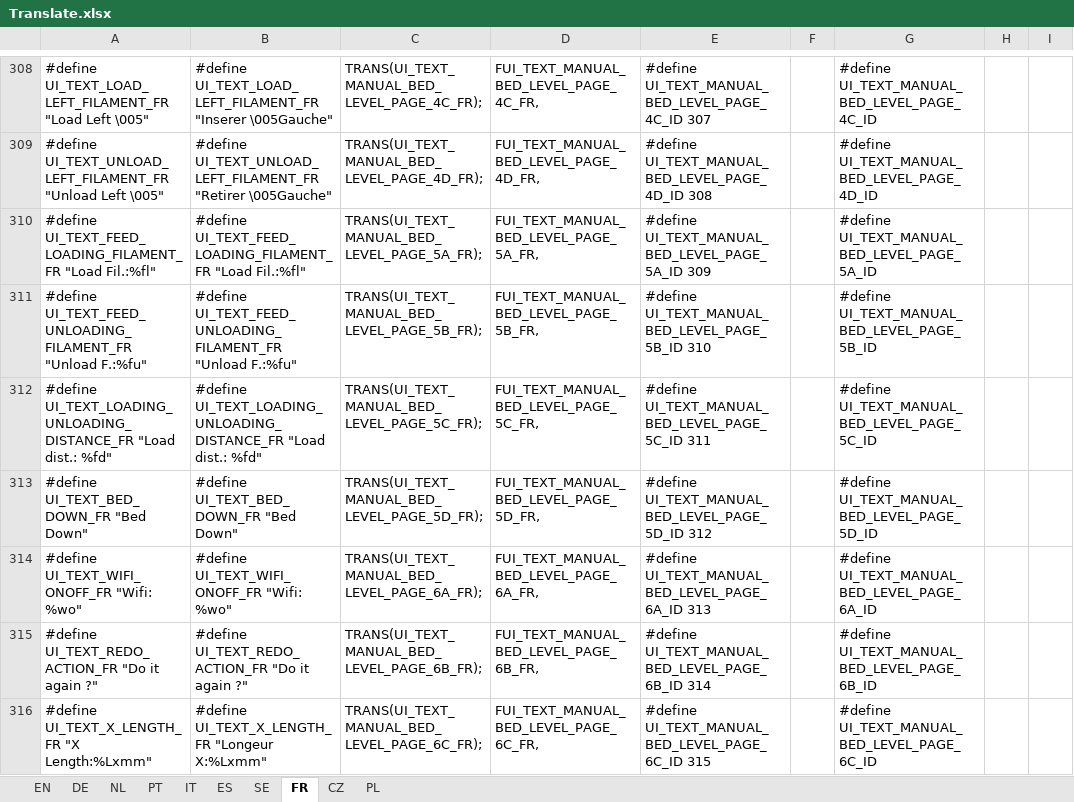
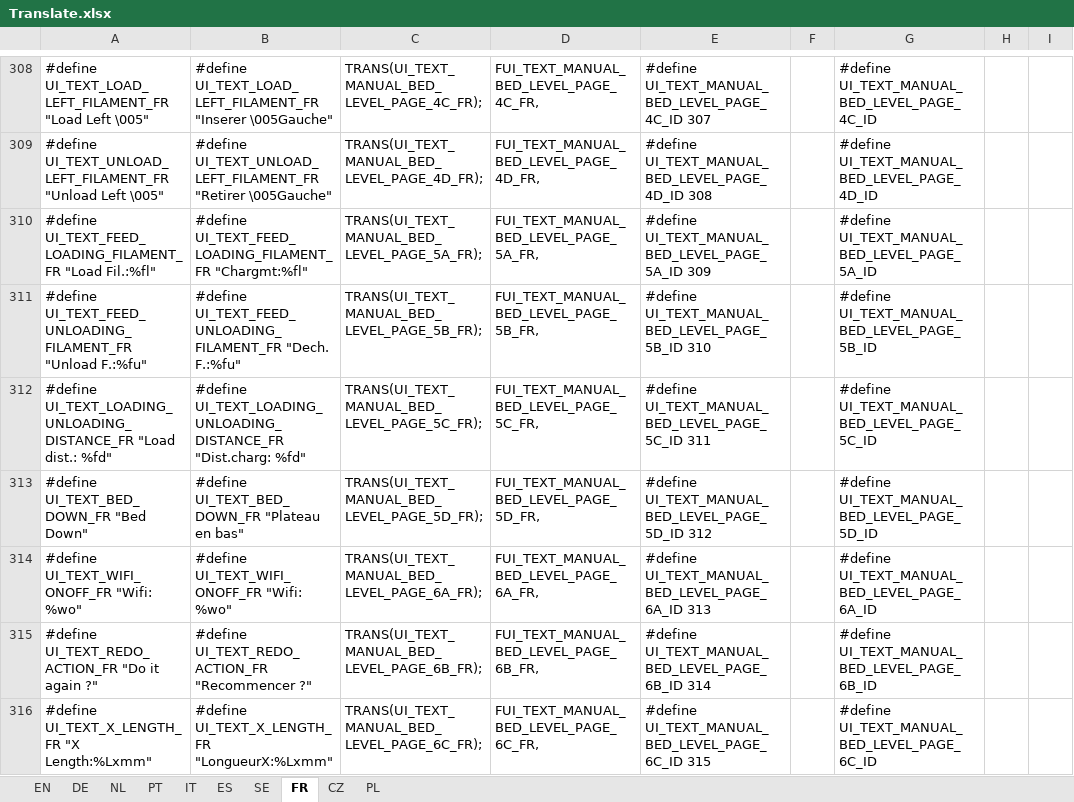
Before and after one commit to luc-github/Repetier-Firmware-4-Davinci, an Excel workbook: Translate.xlsx, sheet FR, drawn as a sheet; only a part is shown, gaps mark what is left out; values as stored, in another font and other column widths than the file's, no borders; the diff covers the shown part only; the diff names each change by its address in the sheet, - before the commit and + after, or states it on an @@ line.

```diff
--- a/Translate.xlsx (sheet FR)
+++ b/Translate.xlsx (sheet FR)
-B310: #define UI_TEXT_FEED_LOADING_FILAMENT_FR "Load Fil.:%fl"
+B310: #define UI_TEXT_FEED_LOADING_FILAMENT_FR "Chargmt:%fl"
-B311: #define UI_TEXT_FEED_UNLOADING_FILAMENT_FR "Unload F.:%fu"
+B311: #define UI_TEXT_FEED_UNLOADING_FILAMENT_FR "Dech. F.:%fu"
-B312: #define UI_TEXT_LOADING_UNLOADING_DISTANCE_FR "Load dist.: %fd"
+B312: #define UI_TEXT_LOADING_UNLOADING_DISTANCE_FR "Dist.charg: %fd"
-B313: #define UI_TEXT_BED_DOWN_FR "Bed Down"
+B313: #define UI_TEXT_BED_DOWN_FR "Plateau en bas"
-B315: #define UI_TEXT_REDO_ACTION_FR "Do it again ?"
+B315: #define UI_TEXT_REDO_ACTION_FR "Recommencer ?"
-B316: #define UI_TEXT_X_LENGTH_FR "Longeur X:%Lxmm"
+B316: #define UI_TEXT_X_LENGTH_FR "LongueurX:%Lxmm"
```
Also changed, not shown: 47 edited cells elsewhere in this sheet, 4 other files.
